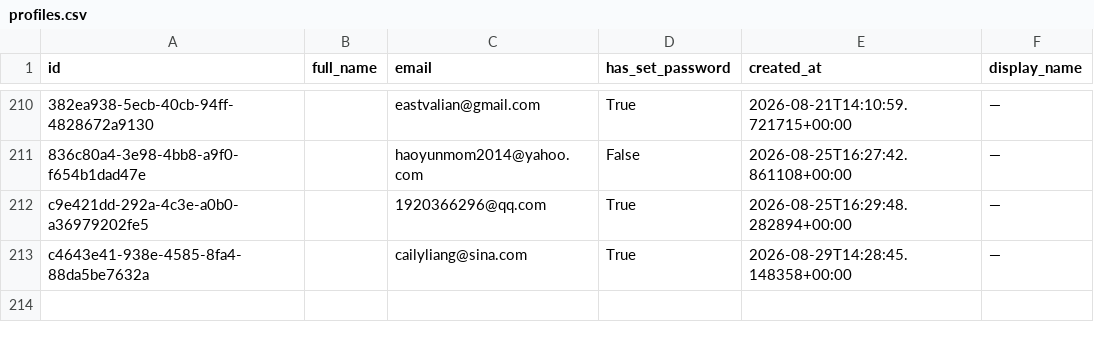
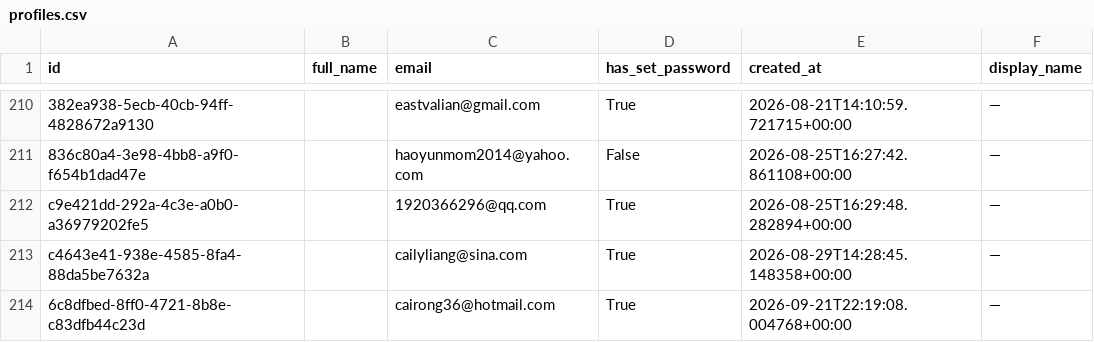
Before and after one commit to parentsduke/parentsduke, a CSV file: backup/latest/profiles.csv, drawn as a sheet; only a part is shown, gaps mark what is left out; the diff names each change by its address in the sheet, - before the commit and + after, or states it on an @@ line.

```diff
--- a/backup/latest/profiles.csv
+++ b/backup/latest/profiles.csv
+row 214: 6c8dfbed-8ff0-4721-8b8e-c83dfb44c23d |  | cairong36@hotmail.com | True | 2026-09-21T22:19:08.004768+00:00 | —
```
Also changed, not shown: backup/latest/pending_uploads.csv, 1 other file.
